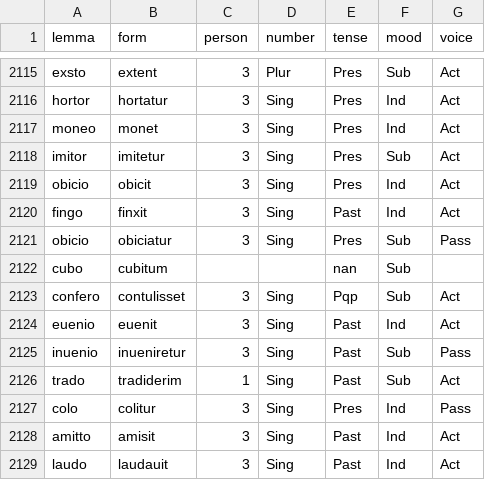
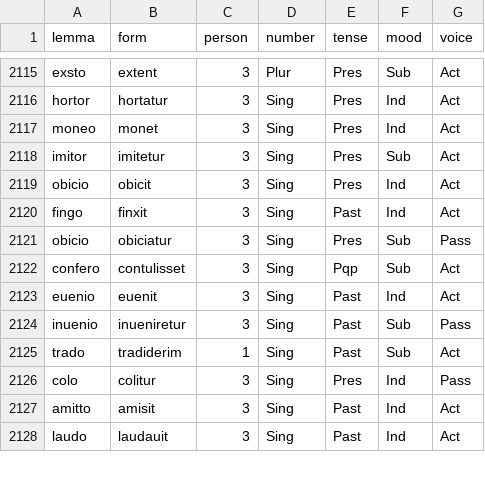
Before and after one commit to diyclassics/latflex, a TSV file: data/verbs.tsv, drawn as a sheet; only a part is shown, gaps mark what is left out; the diff names each change by its address in the sheet, - before the commit and + after, or states it on an @@ line.

```diff
--- a/data/verbs.tsv
+++ b/data/verbs.tsv
-row 2122: cubo | cubitum |  |  | nan | Sub
```
Also changed, not shown: 1 other file.
